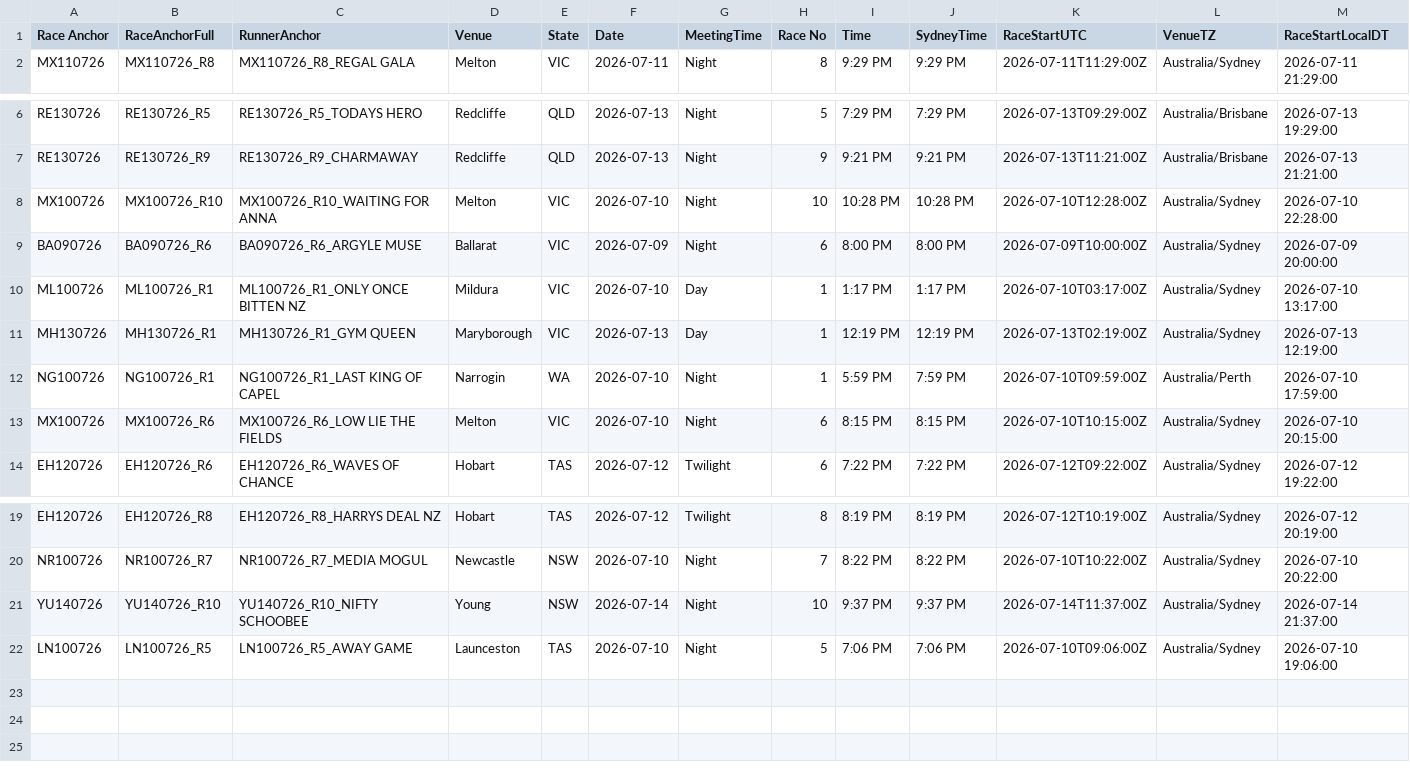
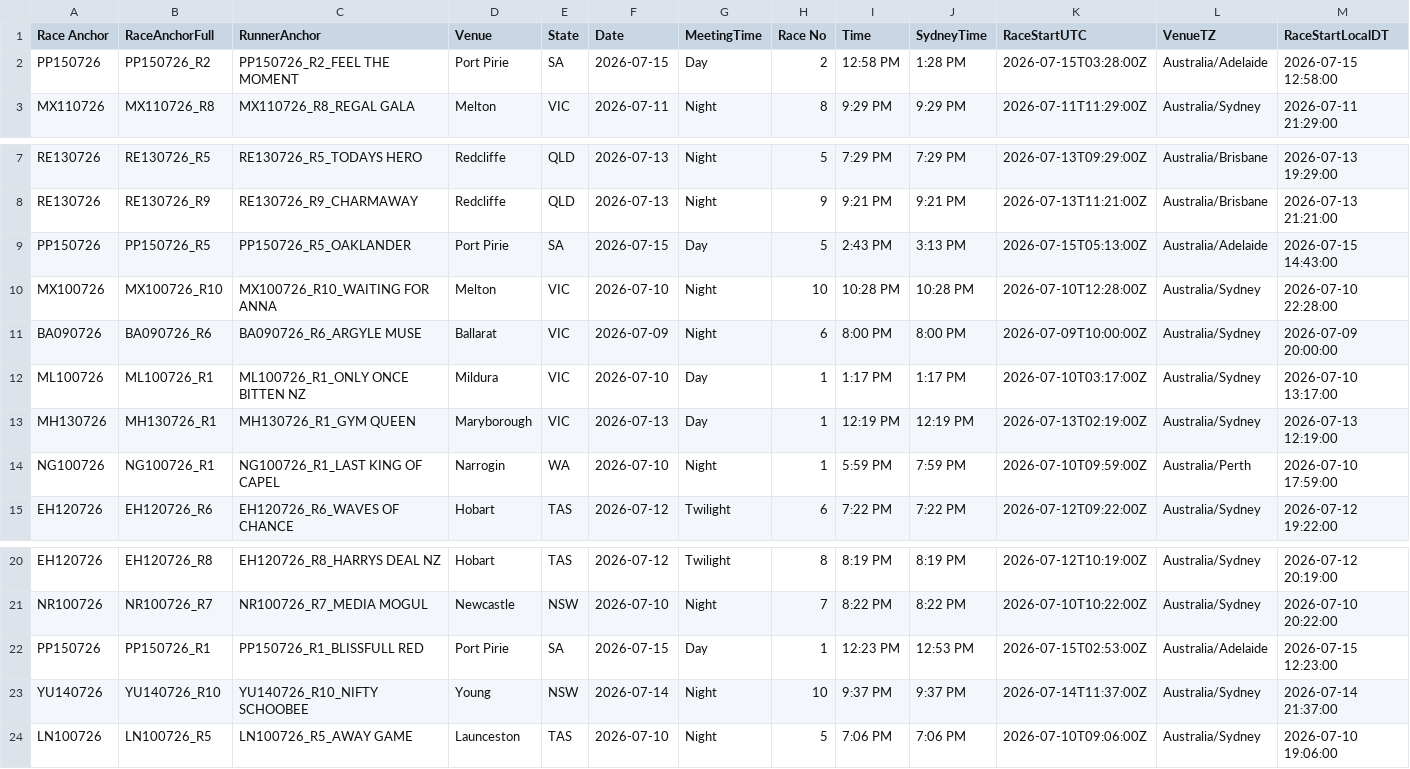
Before and after one commit to harnessapp/harness-csv-data, a CSV file: unicorn_tiers_refined.csv, drawn as a sheet; only a part is shown, gaps mark what is left out; removed rows and columns are numbered as before the commit, all else as after; rows hold the shown columns only; the diff names each change by its address in the sheet, - before the commit and + after, or states it on an @@ line.

```diff
--- a/unicorn_tiers_refined.csv
+++ b/unicorn_tiers_refined.csv
+row 2: PP150726 | PP150726_R2 | PP150726_R2_FEEL THE MOMENT | Port Pirie | SA | 2026-07-15 | Day | 2 | 12:58 PM | 1:28 PM | 2026-07-15T03:28:00Z | Australia/Adelaide | 2026-07-15 12:58:00
+row 9: PP150726 | PP150726_R5 | PP150726_R5_OAKLANDER | Port Pirie | SA | 2026-07-15 | Day | 5 | 2:43 PM | 3:13 PM | 2026-07-15T05:13:00Z | Australia/Adelaide | 2026-07-15 14:43:00
-row 13: MX100726 | MX100726_R6 | MX100726_R6_LOW LIE THE FIELDS | Melton | VIC | 2026-07-10 | Night | 6 | 8:15 PM | 8:15 PM | 2026-07-10T10:15:00Z | Australia/Sydney | 2026-07-10 20:15:00
+row 22: PP150726 | PP150726_R1 | PP150726_R1_BLISSFULL RED | Port Pirie | SA | 2026-07-15 | Day | 1 | 12:23 PM | 12:53 PM | 2026-07-15T02:53:00Z | Australia/Adelaide | 2026-07-15 12:23:00
```
Also changed, not shown: 2 other files.
